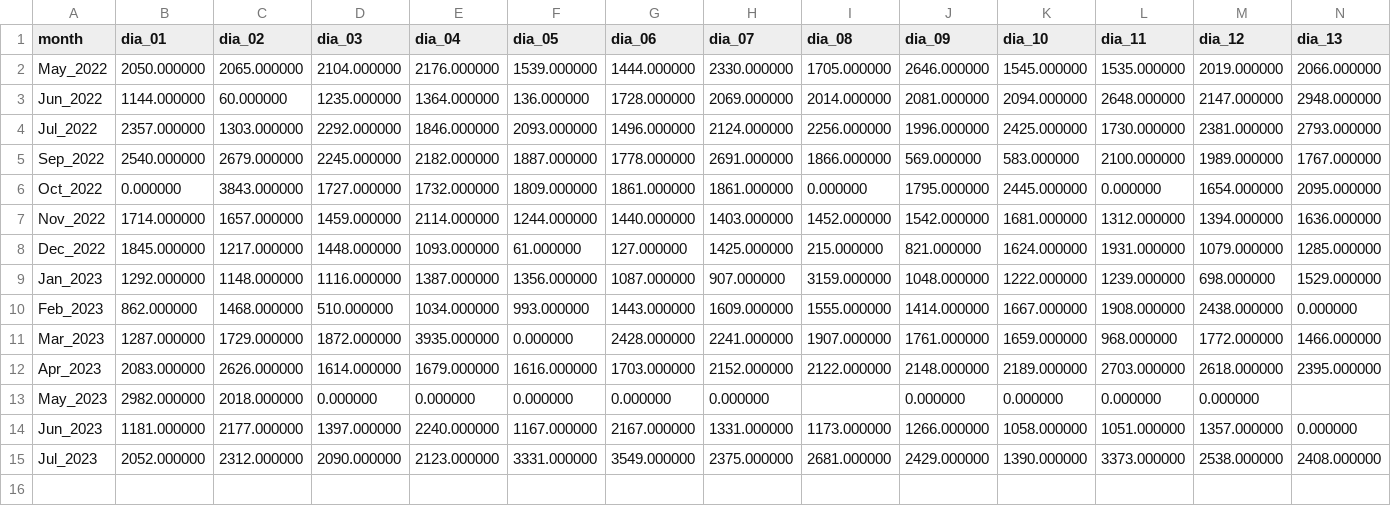
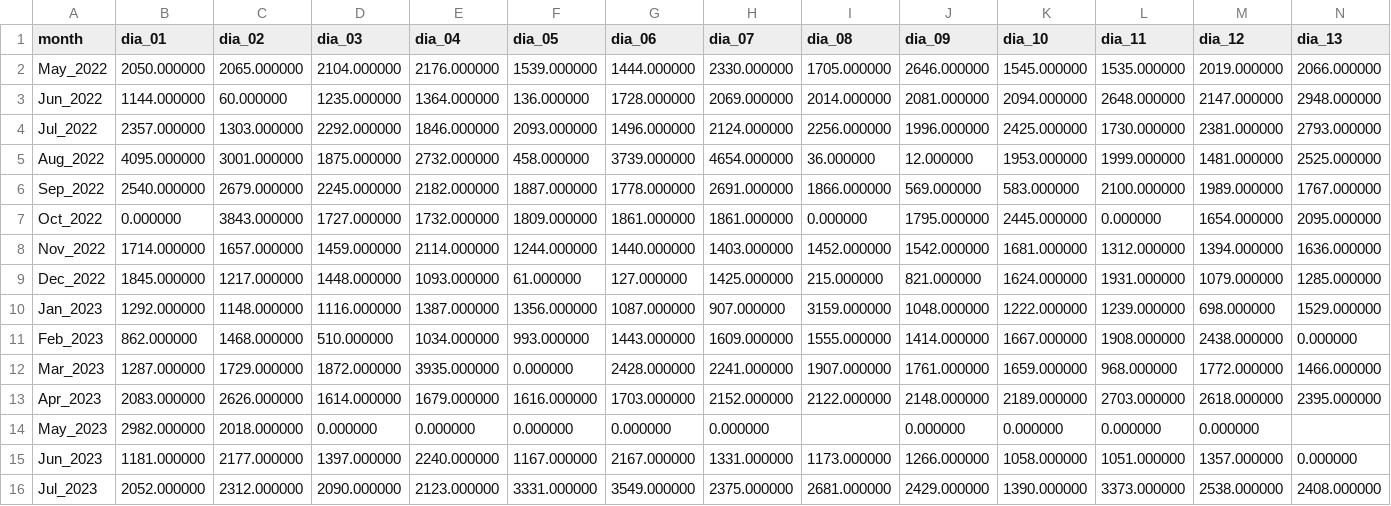
Before and after one commit to RamonPapes/FPGA_MPPT_FUZZY_PSO, a CSV file: results_final/tabelas_metricas_por_dia/N_conv_98_por_dia.csv, drawn as a sheet; only a part is shown; rows hold the shown columns only; the diff names each change by its address in the sheet, - before the commit and + after, or states it on an @@ line.

```diff
--- a/results_final/tabelas_metricas_por_dia/N_conv_98_por_dia.csv
+++ b/results_final/tabelas_metricas_por_dia/N_conv_98_por_dia.csv
+row 5: Aug_2022 | 4095.000000 | 3001.000000 | 1875.000000 | 2732.000000 | 458.000000 | 3739.000000 | 4654.000000 | 36.000000 | 12.000000 | 1953.000000 | 1999.000000 | 1481.000000 | 2525.000000
```
Also changed, not shown: results_final/metrics_general.csv, results_final/tabelas_metricas_por_dia/P_best_final_por_dia.csv, 16 other files.
